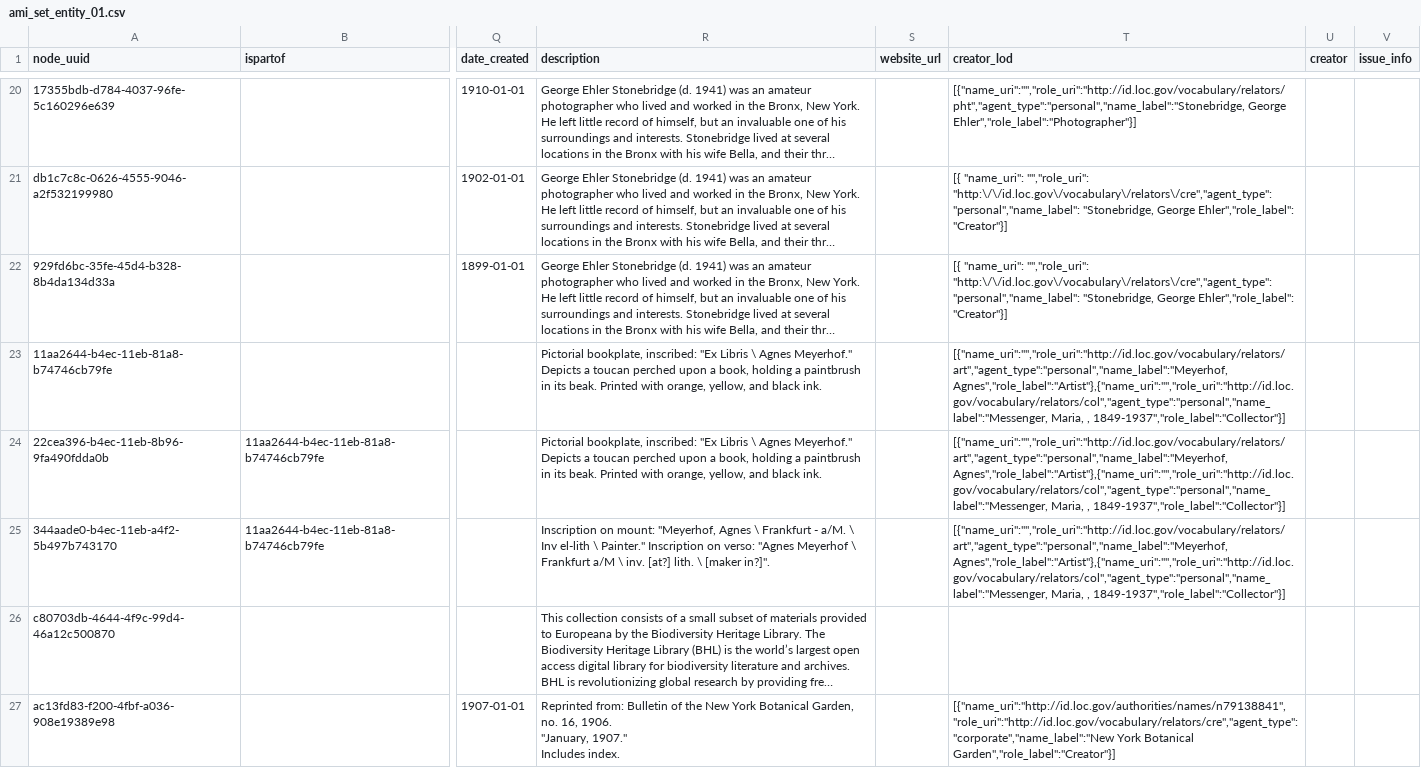
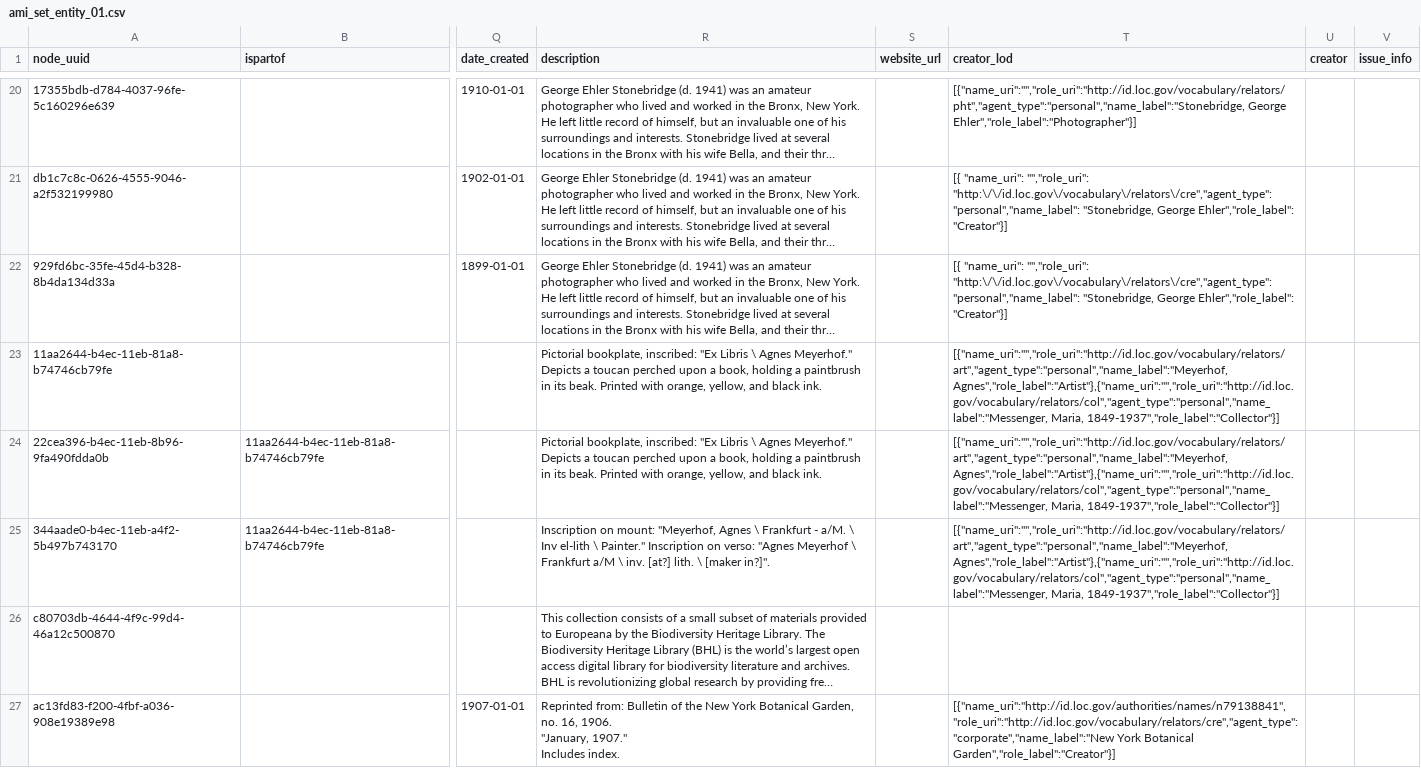
Before and after one commit to esmero/archipelago-deployment, a CSV file: d8content/ami_set_entity_01.csv, drawn as a sheet; only a part is shown, gaps mark what is left out; long unchanged cells end in …; the diff names each change by its address in the sheet, - before the commit and + after, or states it on an @@ line.

Commit message:
Update ami_set_entity_01.csv
Remove extra commas in Maria's name

```diff
--- a/d8content/ami_set_entity_01.csv
+++ b/d8content/ami_set_entity_01.csv
-T23:T25 (creator_lod): …Agnes","role_label":"Artist"},{"name_uri":"","role_uri":"http://id.loc.gov/vocabulary/relators/col","agent_type":"personal","name_label":"Messenger, Maria, , 1849-1937","role_label":"Collector"}]
+T23:T25 (creator_lod): …Agnes","role_label":"Artist"},{"name_uri":"","role_uri":"http://id.loc.gov/vocabulary/relators/col","agent_type":"personal","name_label":"Messenger, Maria, 1849-1937","role_label":"Collector"}]
```
